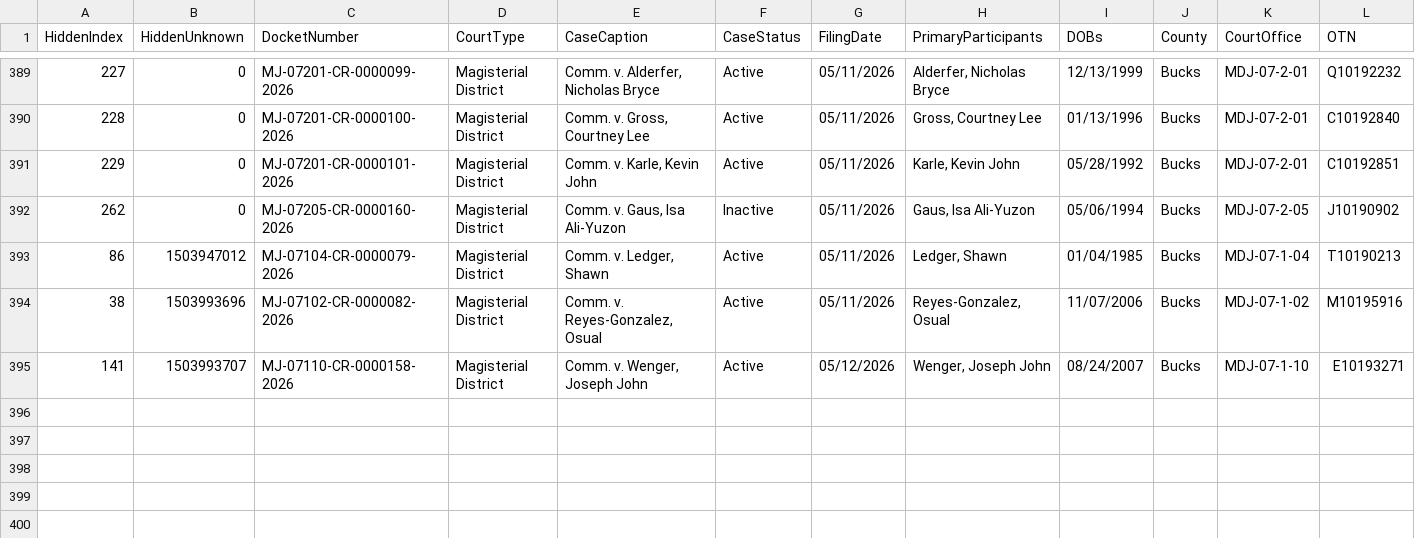
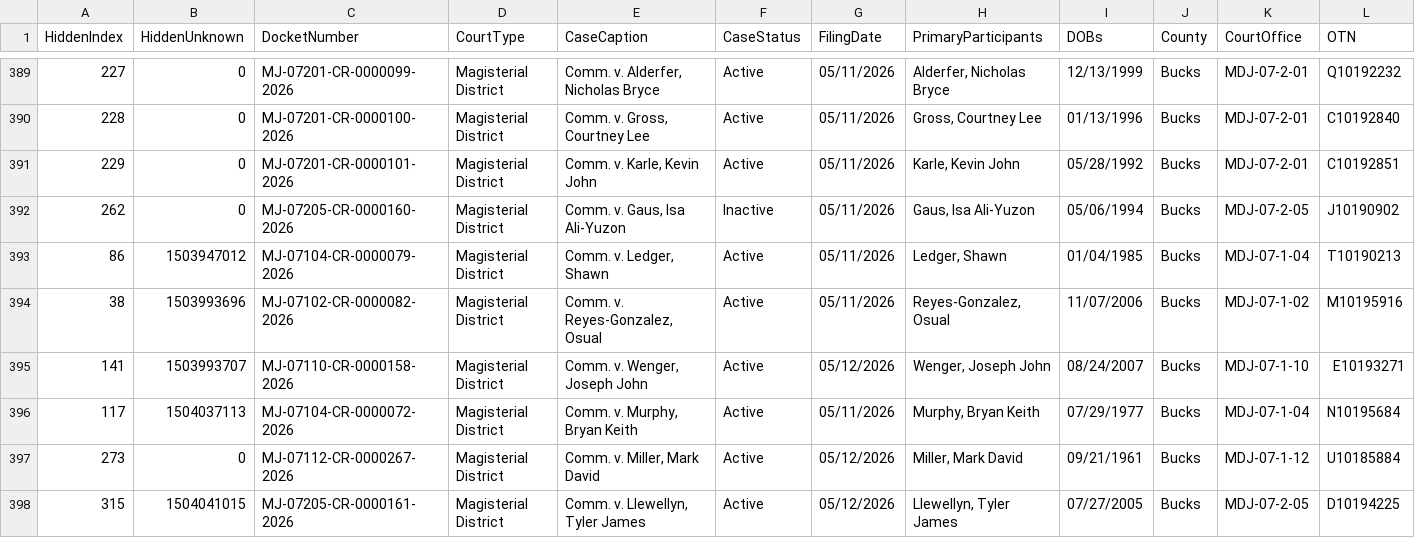
Before and after one commit to CUlleryUSATRepos/BucksCriminalUJSScrapeRepo, a CSV file: docs/data/ujs_criminal_bucks.csv, drawn as a sheet; only a part is shown, gaps mark what is left out; rows hold the shown columns only; the diff names each change by its address in the sheet, - before the commit and + after, or states it on an @@ line.

Commit message:
Daily UJS data update

```diff
--- a/docs/data/ujs_criminal_bucks.csv
+++ b/docs/data/ujs_criminal_bucks.csv
+row 396: 117 | 1504037113 | MJ-07104-CR-0000072-2026 | Magisterial District | Comm. v. Murphy, Bryan Keith | Active | 05/11/2026 | Murphy, Bryan Keith | 07/29/1977 | Bucks | MDJ-07-1-04 | N10195684
+row 397: 273 | 0 | MJ-07112-CR-0000267-2026 | Magisterial District | Comm. v. Miller, Mark David | Active | 05/12/2026 | Miller, Mark David | 09/21/1961 | Bucks | MDJ-07-1-12 | U10185884
+row 398: 315 | 1504041015 | MJ-07205-CR-0000161-2026 | Magisterial District | Comm. v. Llewellyn, Tyler James | Active | 05/12/2026 | Llewellyn, Tyler James | 07/27/2005 | Bucks | MDJ-07-2-05 | D10194225
```
Also changed, not shown: ujs_criminal_bucks.csv.
